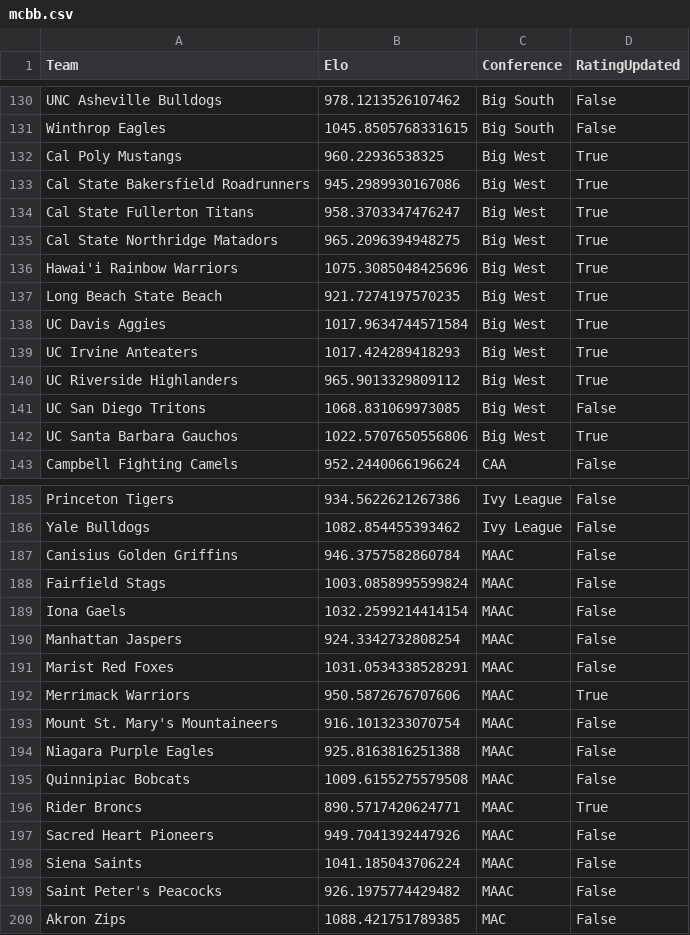
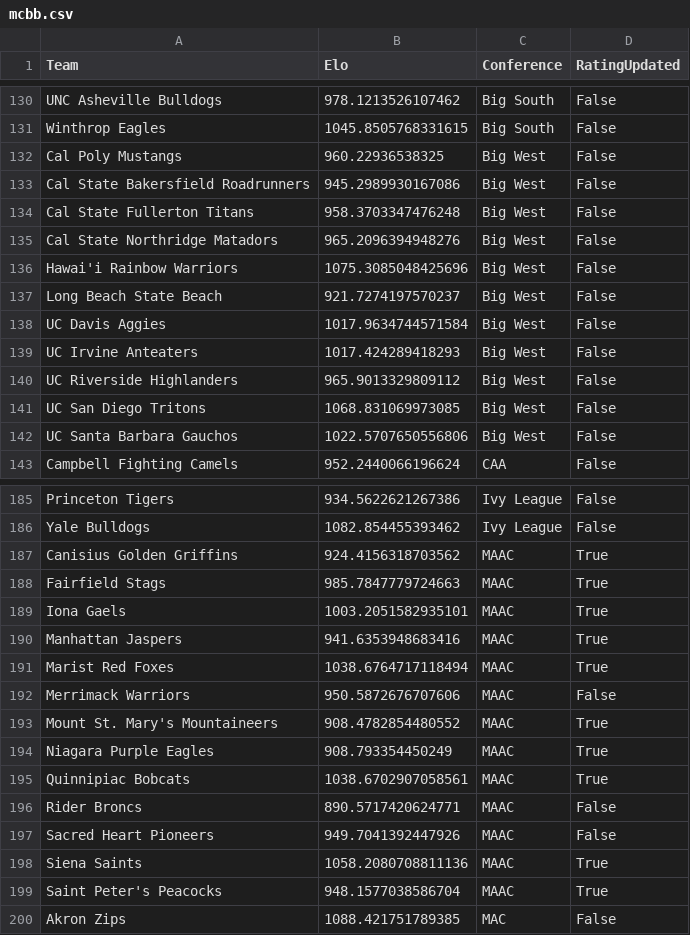
Before and after one commit to AEIRatings/aeiratings.github.io, a CSV file: data/mcbb.csv, drawn as a sheet; only a part is shown, gaps mark what is left out; the diff covers the shown part only.

```diff
--- a/data/mcbb.csv
+++ b/data/mcbb.csv
@@ -131,13 +131,13 @@ UNC Asheville Bulldogs,978.1213526107462,Big South,False
 Winthrop Eagles,1045.8505768331615,Big South,False
-Cal Poly Mustangs,960.22936538325,Big West,True
-Cal State Bakersfield Roadrunners,945.2989930167086,Big West,True
-Cal State Fullerton Titans,958.3703347476247,Big West,True
-Cal State Northridge Matadors,965.2096394948275,Big West,True
-Hawai'i Rainbow Warriors,1075.3085048425696,Big West,True
-Long Beach State Beach,921.7274197570235,Big West,True
-UC Davis Aggies,1017.9634744571584,Big West,True
-UC Irvine Anteaters,1017.424289418293,Big West,True
-UC Riverside Highlanders,965.9013329809112,Big West,True
+Cal Poly Mustangs,960.22936538325,Big West,False
+Cal State Bakersfield Roadrunners,945.2989930167086,Big West,False
+Cal State Fullerton Titans,958.3703347476248,Big West,False
+Cal State Northridge Matadors,965.2096394948276,Big West,False
+Hawai'i Rainbow Warriors,1075.3085048425696,Big West,False
+Long Beach State Beach,921.7274197570237,Big West,False
+UC Davis Aggies,1017.9634744571584,Big West,False
+UC Irvine Anteaters,1017.424289418293,Big West,False
+UC Riverside Highlanders,965.9013329809112,Big West,False
 UC San Diego Tritons,1068.831069973085,Big West,False
-UC Santa Barbara Gauchos,1022.5707650556806,Big West,True
+UC Santa Barbara Gauchos,1022.5707650556806,Big West,False
 Campbell Fighting Camels,952.2440066196624,CAA,False
@@ -186,15 +186,15 @@ Princeton Tigers,934.5622621267386,Ivy League,False
 Yale Bulldogs,1082.854455393462,Ivy League,False
-Canisius Golden Griffins,946.3757582860784,MAAC,False
-Fairfield Stags,1003.0858995599824,MAAC,False
-Iona Gaels,1032.2599214414154,MAAC,False
-Manhattan Jaspers,924.3342732808254,MAAC,False
-Marist Red Foxes,1031.0534338528291,MAAC,False
-Merrimack Warriors,950.5872676707606,MAAC,True
-Mount St. Mary's Mountaineers,916.1013233070754,MAAC,False
-Niagara Purple Eagles,925.8163816251388,MAAC,False
-Quinnipiac Bobcats,1009.6155275579508,MAAC,False
-Rider Broncs,890.5717420624771,MAAC,True
+Canisius Golden Griffins,924.4156318703562,MAAC,True
+Fairfield Stags,985.7847779724663,MAAC,True
+Iona Gaels,1003.2051582935101,MAAC,True
+Manhattan Jaspers,941.6353948683416,MAAC,True
+Marist Red Foxes,1038.6764717118494,MAAC,True
+Merrimack Warriors,950.5872676707606,MAAC,False
+Mount St. Mary's Mountaineers,908.4782854480552,MAAC,True
+Niagara Purple Eagles,908.793354450249,MAAC,True
+Quinnipiac Bobcats,1038.6702907058561,MAAC,True
+Rider Broncs,890.5717420624771,MAAC,False
 Sacred Heart Pioneers,949.7041392447926,MAAC,False
-Siena Saints,1041.185043706224,MAAC,False
-Saint Peter's Peacocks,926.1975774429482,MAAC,False
+Siena Saints,1058.2080708811136,MAAC,True
+Saint Peter's Peacocks,948.1577038586704,MAAC,True
 Akron Zips,1088.421751789385,MAC,False
```
Also changed, not shown: 59 edited cells elsewhere in this file.
